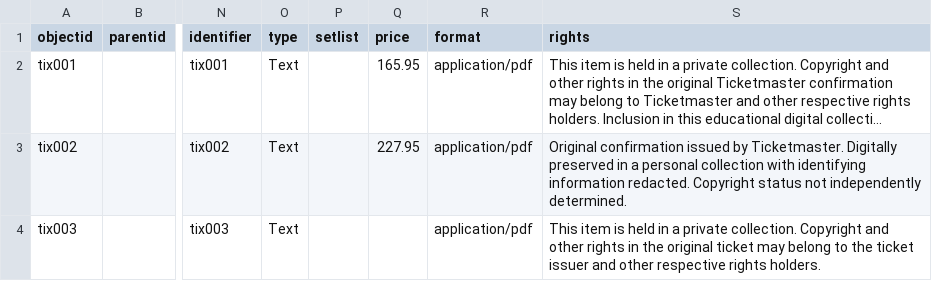
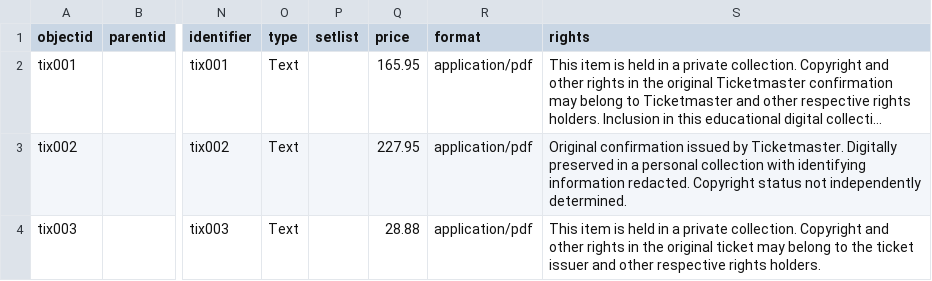
Before and after one commit to jem38-hub/the-show-goes-on, a CSV file: _data/metadata.csv, drawn as a sheet; only a part is shown, gaps mark what is left out; long unchanged cells end in …; the diff names each change by its address in the sheet, - before the commit and + after, or states it on an @@ line.

Commit message:
Add Al Jardine VIP ticket price
Added a new entry for Al Jardine's VIP concert ticket with updated price and details.

```diff
--- a/_data/metadata.csv
+++ b/_data/metadata.csv
-Q4 (price): (empty)
+Q4 (price): 28.88
```
